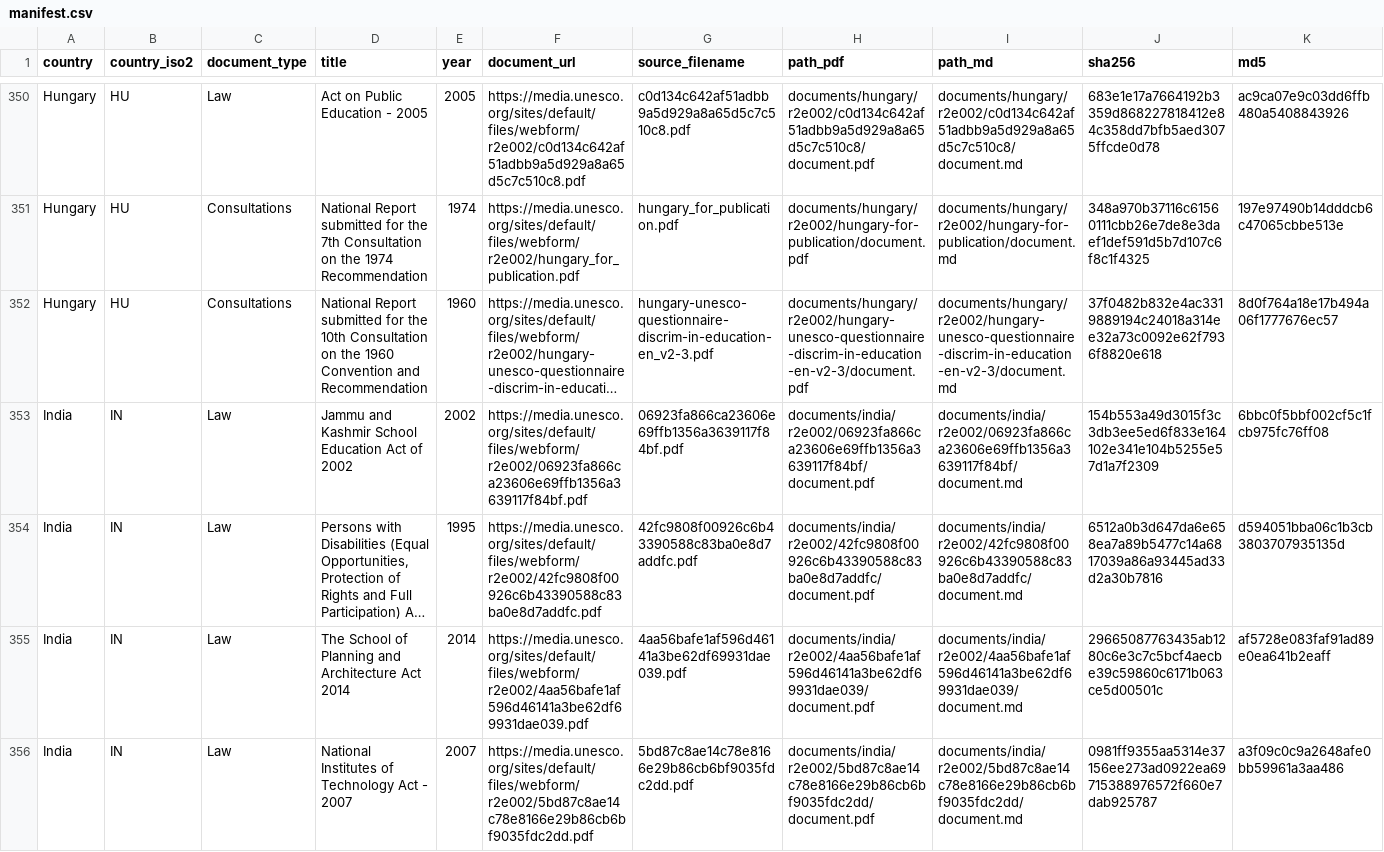
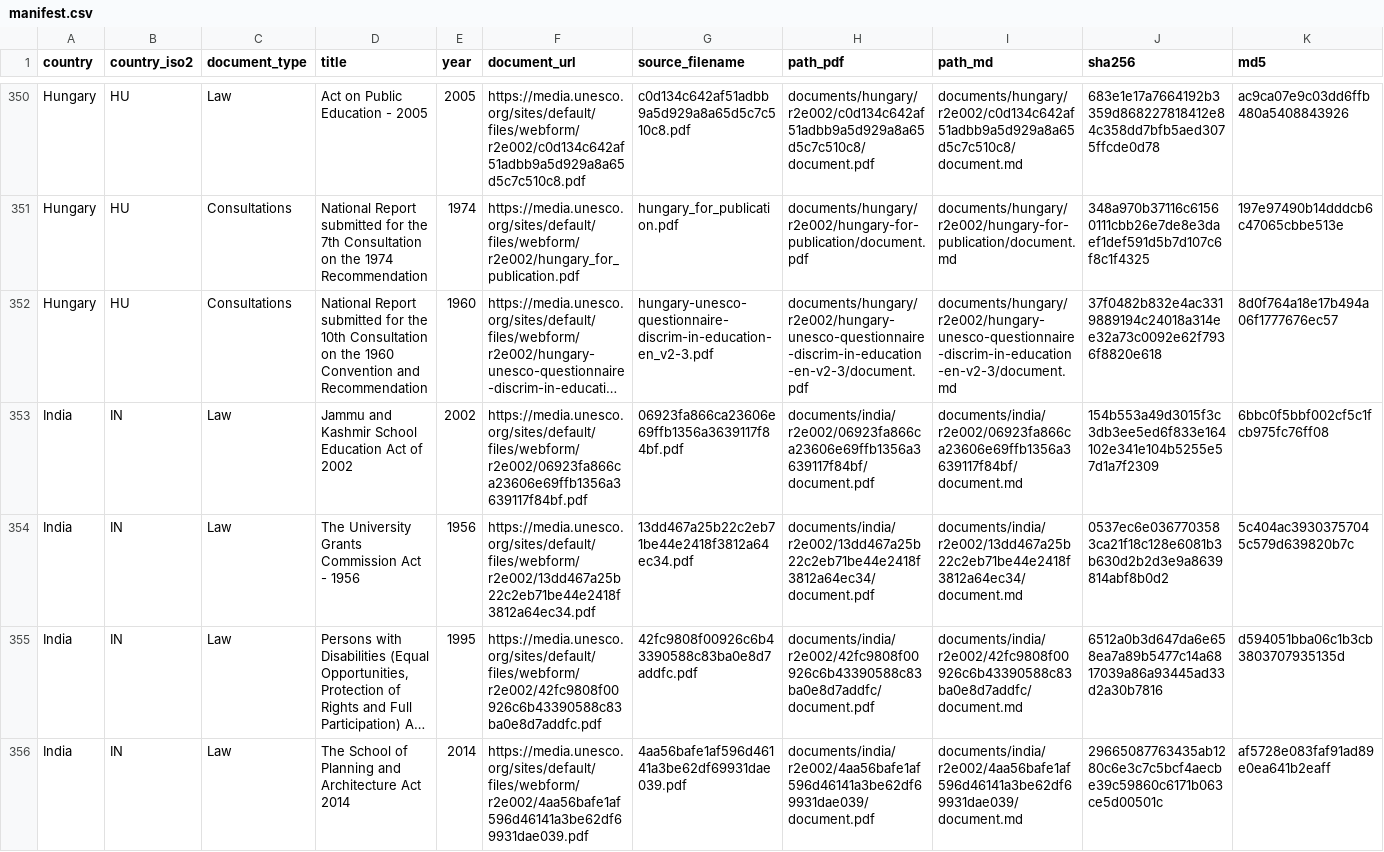
Before and after one commit to cjangrist/unesco-observatory-on-the-right-to-education, a CSV file: manifest.csv, drawn as a sheet; only a part is shown, gaps mark what is left out; the shorter side is filled out with more unchanged rows; long unchanged cells end in …; rows hold the shown columns only; the diff names each change by its address in the sheet, - before the commit and + after, or states it on an @@ line.

Commit message:
add India: The University Grants Commission Act - 1956
Source: https://media.unesco.org/sites/default/files/webform/r2e002/13dd467a25b22c2eb71be44e2418f3812a64ec34.pdf
Type: Law  Year: 1956  Pages: 79
PDF sha256: 0537ec6e0367703583ca21f18c128e6081b3b630d2b2d3e9a8639814abf8b0d2

Extracted with Docling, then heading structure corrected against the source pages by a model reading the attached PDF, one page window at a time. Page boundaries are delimited [[START OF PAGE n]] / [[END OF PAGE n]] so a passage can cite the page it came from. Every edit is recorded with its before text, after text and the page evidence cited for it.

Machine extraction repaired by a model. Not a certified transcript.

```diff
--- a/manifest.csv
+++ b/manifest.csv
+row 354: India | IN | Law | The University Grants Commission Act - 1956 | 1956 | https://media.unesco.org/sites/default/files/webform/r2e002/13dd467a25b22c2eb71be44e2418f3812a64ec34.pdf | 13dd467a25b22c2eb71be44e2418f3812a64ec34.pdf | documents/india/r2e002/13dd467a25b22c2eb71be44e2418f3812a64ec34/document.pdf | documents/india/r2e002/13dd467a25b22c2eb71be44e2418f3812a64ec34/document.md | 0537ec6e0367703583ca21f18c128e6081b3b630d2b2d3e9a8639814abf8b0d2 | 5c404ac39303757045c579d639820b7c
```
Also changed, not shown: 2 other files.
